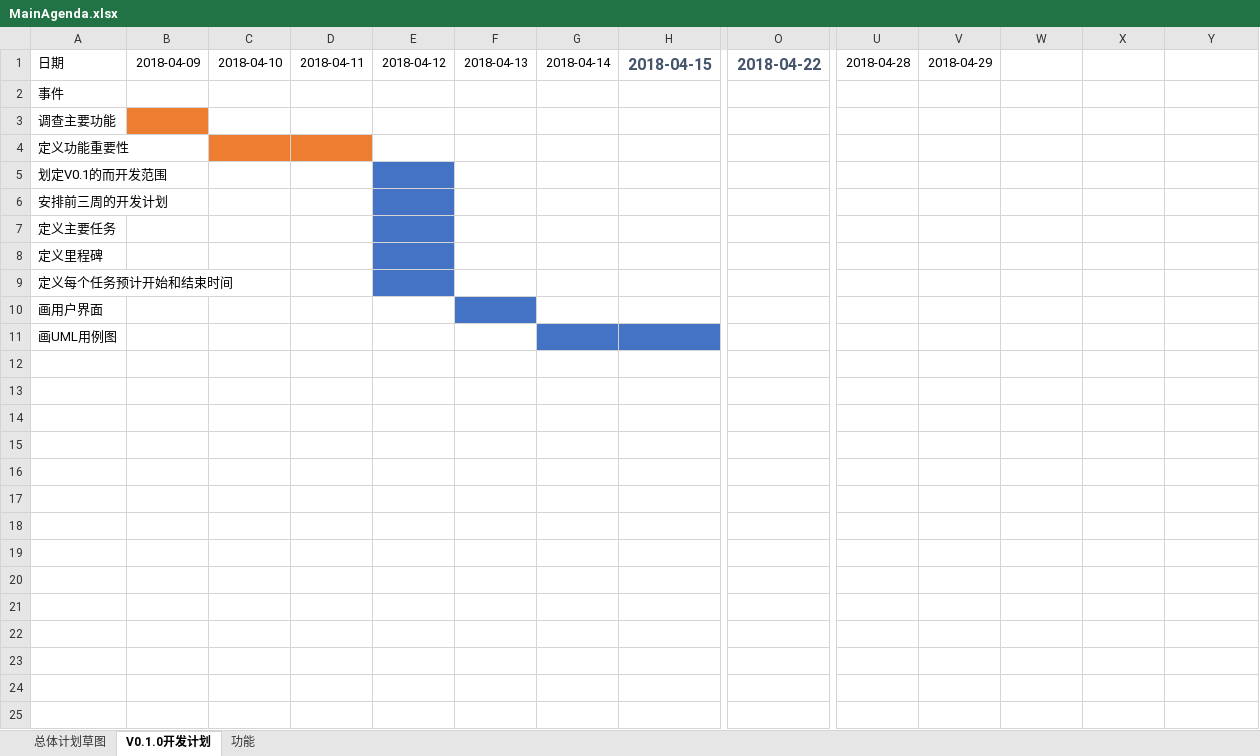
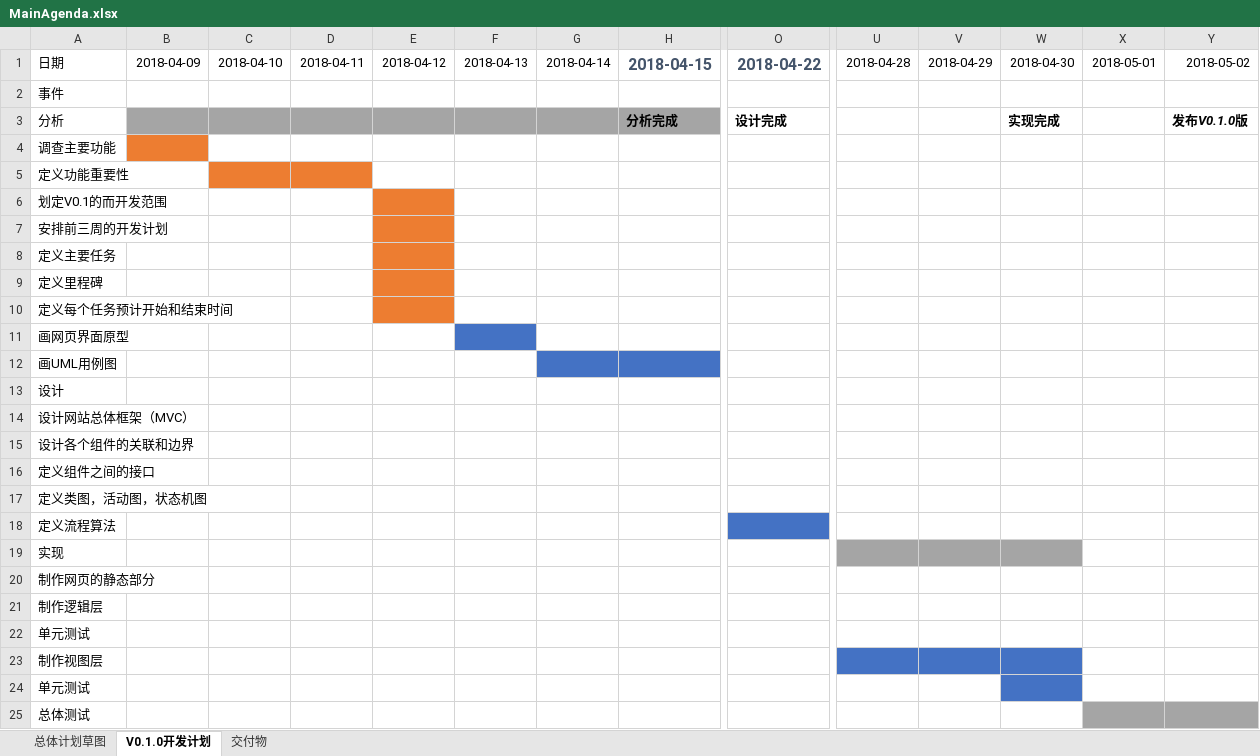
Before and after one commit to StephenChips/YAFLAP, an Excel workbook: MainAgenda.xlsx, sheet V0.1.0开发计划, drawn as a sheet; only a part is shown, gaps mark what is left out; values as stored, in another font and other column widths than the file's, no borders; addresses are those after the commit; rows hold the shown columns only; the diff names each change by its address in the sheet, - before the commit and + after, or states it on an @@ line.

```diff
--- a/MainAgenda.xlsx (sheet V0.1.0开发计划)
+++ b/MainAgenda.xlsx (sheet V0.1.0开发计划)
-sheet tab: 功能
+sheet tab: 交付物
-W1: (empty)
+W1: 2018-04-30
-X1: (empty)
+X1: 2018-05-01
-Y1: (empty)
+Y1: 2018-05-02
+row 3: 分析 |  |  |  |  |  |  | 分析完成 | 设计完成 |  |  | 实现完成 |  | 发布V0.1.0版
-E6:E10 fill: #4472C4
+E6:E10 fill: #ED7D31
-A11: 画用户界面
+A11: 画网页界面原型
+row 13: 设计
+row 14: 设计网站总体框架（MVC）
+row 15: 设计各个组件的关联和边界
+row 16: 定义组件之间的接口
+row 17: 定义类图，活动图，状态机图
+row 18: 定义流程算法
+row 19: 实现
+row 20: 制作网页的静态部分
+row 21: 制作逻辑层
+row 22: 单元测试
+row 23: 制作视图层
+row 24: 单元测试
+row 25: 总体测试
```
Also changed, not shown: 1 other file.
